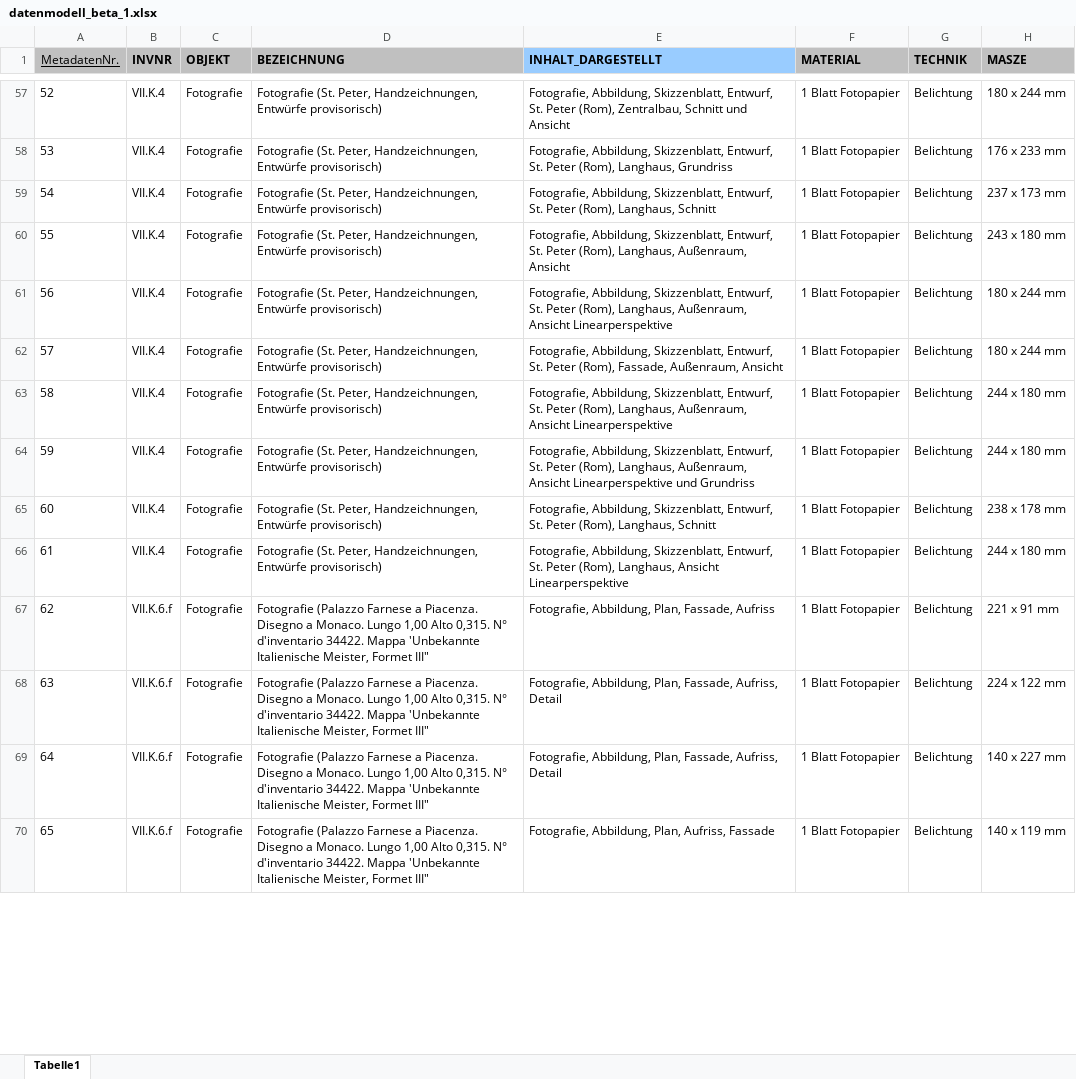
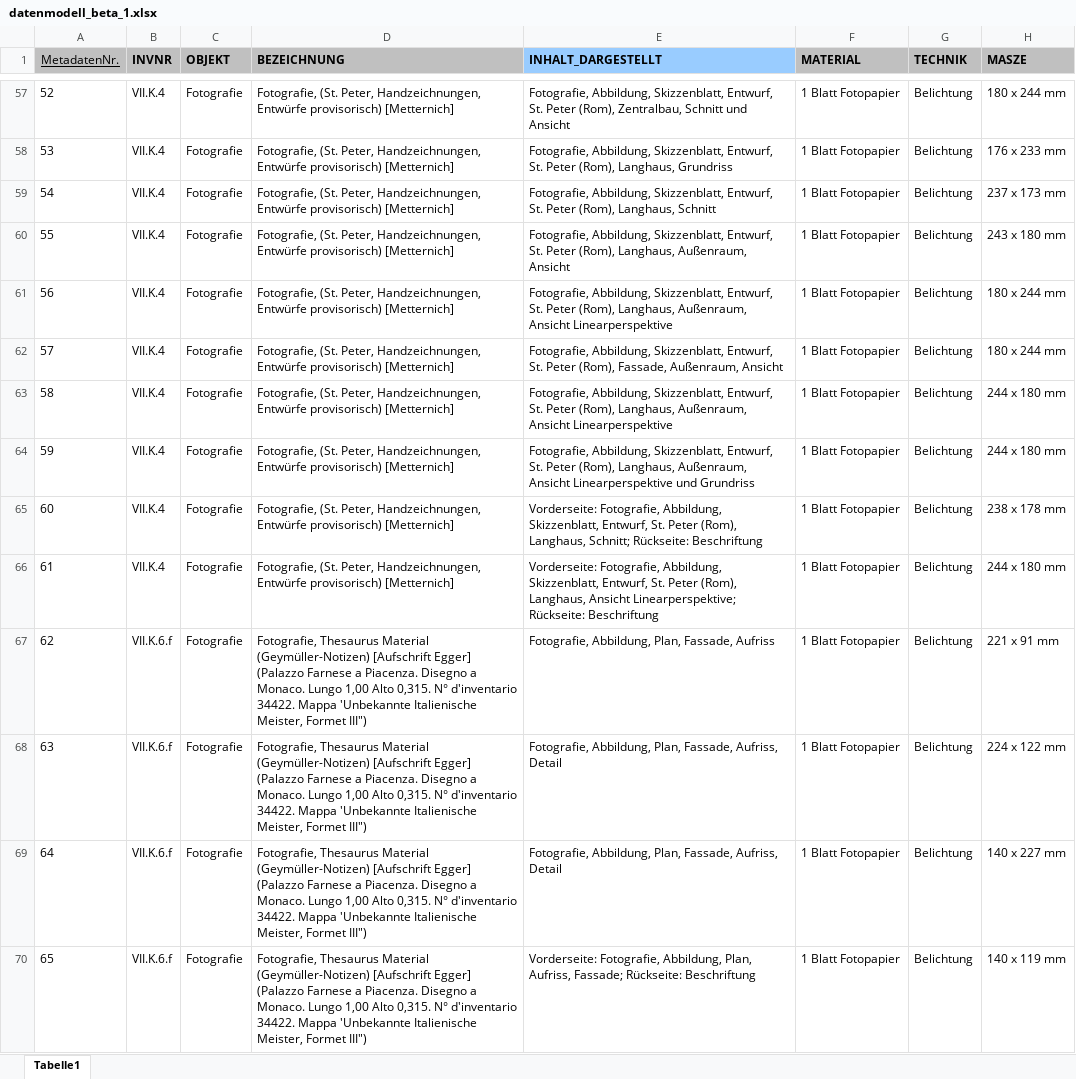
Before and after one commit to acady/geymueller, an Excel workbook: data/christoph/datenmodell_beta_1.xlsx, sheet Tabelle1, drawn as a sheet; only a part is shown, gaps mark what is left out; values as stored, in another font and other column widths than the file's, no borders; the diff covers the shown part only; the diff names each change by its address in the sheet, - before the commit and + after, or states it on an @@ line.

```diff
--- a/data/christoph/datenmodell_beta_1.xlsx (sheet Tabelle1)
+++ b/data/christoph/datenmodell_beta_1.xlsx (sheet Tabelle1)
-D57:D66 (BEZEICHNUNG): Fotografie (St. Peter, Handzeichnungen, Entwürfe provisorisch)
+D57:D66 (BEZEICHNUNG): Fotografie, (St. Peter, Handzeichnungen, Entwürfe provisorisch) [Metternich]
-E65 (INHALT_DARGESTELLT): Fotografie, Abbildung, Skizzenblatt, Entwurf, St. Peter (Rom), Langhaus, Schnitt
+E65 (INHALT_DARGESTELLT): Vorderseite: Fotografie, Abbildung, Skizzenblatt, Entwurf, St. Peter (Rom), Langhaus, Schnitt; Rückseite: Beschriftung
-E66 (INHALT_DARGESTELLT): Fotografie, Abbildung, Skizzenblatt, Entwurf, St. Peter (Rom), Langhaus, Ansicht Linearperspektive
+E66 (INHALT_DARGESTELLT): Vorderseite: Fotografie, Abbildung, Skizzenblatt, Entwurf, St. Peter (Rom), Langhaus, Ansicht Linearperspektive; Rückseite: Beschriftung
-D67:D70 (BEZEICHNUNG): Fotografie (Palazzo Farnese a Piacenza. Disegno a Monaco. Lungo 1,00 Alto 0,315. N° d'inventario 34422. Mappa 'Unbekannte Italienische Meister, Formet III"
+D67:D70 (BEZEICHNUNG): Fotografie, Thesaurus Material (Geymüller-Notizen) [Aufschrift Egger] (Palazzo Farnese a Piacenza. Disegno a Monaco. Lungo 1,00 Alto 0,315. N° d'inventario 34422. Mappa 'Unbekannte Italienische Meister, Formet III")
-E70 (INHALT_DARGESTELLT): Fotografie, Abbildung, Plan, Aufriss, Fassade
+E70 (INHALT_DARGESTELLT): Vorderseite: Fotografie, Abbildung, Plan, Aufriss, Fassade; Rückseite: Beschriftung
```
Also changed, not shown: other rows of this sheet, 2 other files.
